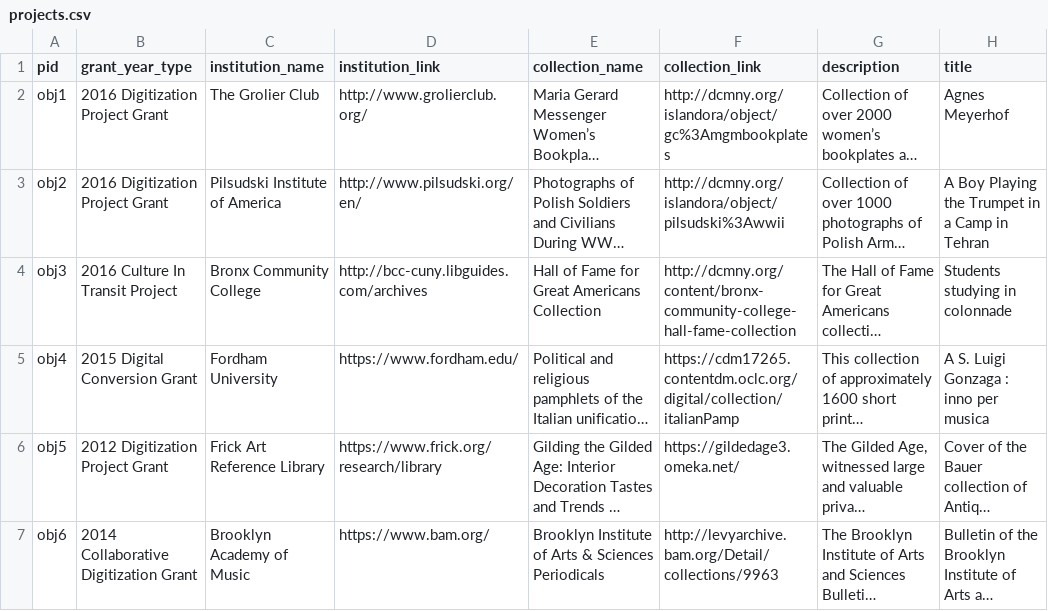
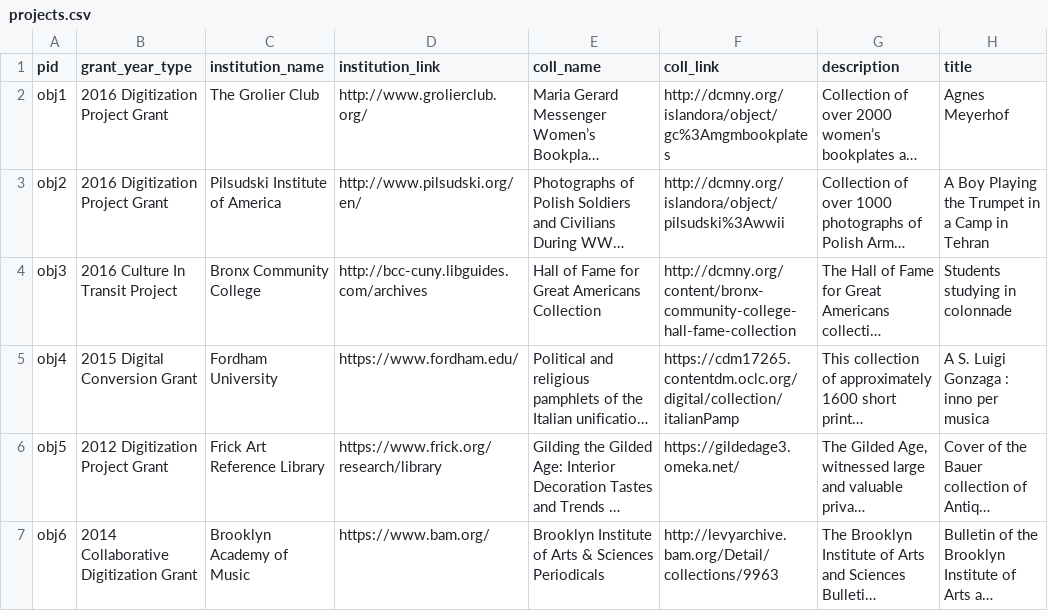
Before and after one commit to mnylc/grant_gallery, a CSV file: _data/projects.csv, drawn as a sheet; only a part is shown; long unchanged cells end in …; the diff names each change by its address in the sheet, - before the commit and + after, or states it on an @@ line.

Commit message:
Change field names in CSV

```diff
--- a/_data/projects.csv
+++ b/_data/projects.csv
-E1: collection_name
+E1: coll_name
-F1: collection_link
+F1: coll_link
```
Also changed, not shown: 1 other file.
